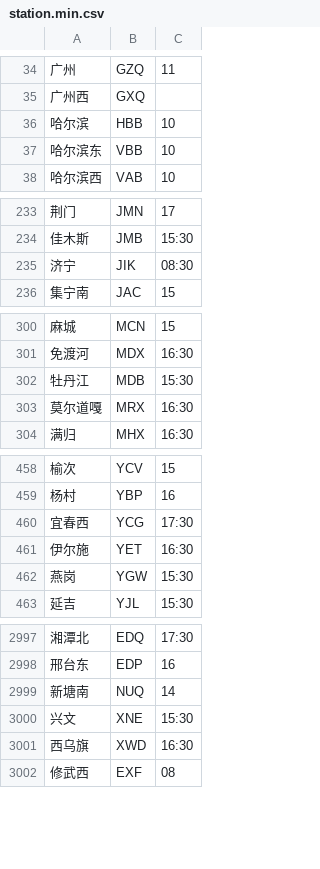
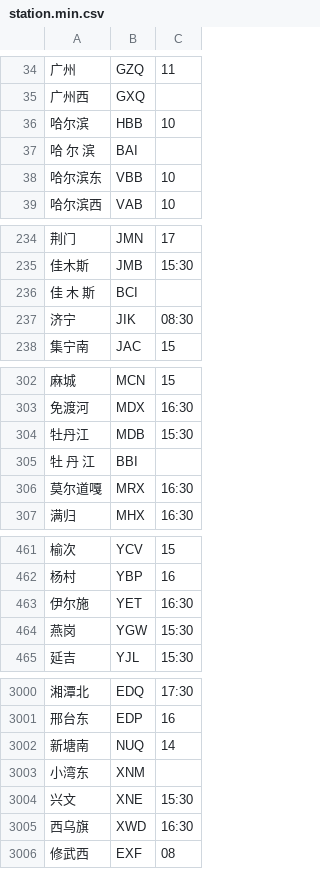
Before and after one commit to gpx0214/gpx0214.github.io, a CSV file: js/station.min.csv, drawn as a sheet; only a part is shown, gaps mark what is left out; the diff covers the shown part only.

Commit message:
auto commit 211105

```diff
--- a/js/station.min.csv
+++ b/js/station.min.csv
@@ -36,2 +36,3 @@
 哈尔滨,HBB,10
+哈  尔  滨,BAI,
 哈尔滨东,VBB,10
@@ -234,2 +235,3 @@
 佳木斯,JMB,15:30
+佳  木  斯,BCI,
 济宁,JIK,08:30
@@ -302,2 +304,3 @@
 牡丹江,MDB,15:30
+牡  丹  江,BBI,
 莫尔道嘎,MRX,16:30
@@ -459,3 +462,2 @@
 杨村,YBP,16
-宜春西,YCG,17:30
 伊尔施,YET,16:30
@@ -2999,2 +3002,3 @@
 新塘南,NUQ,14
+小湾东,XNM,
 兴文,XNE,15:30
```
Also changed, not shown: 1 moved row elsewhere in this file.
